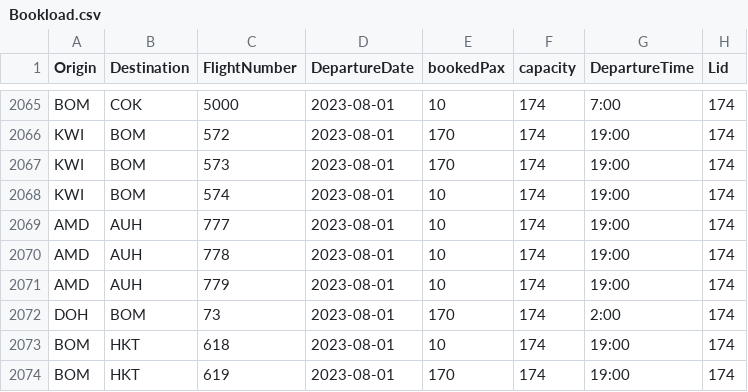
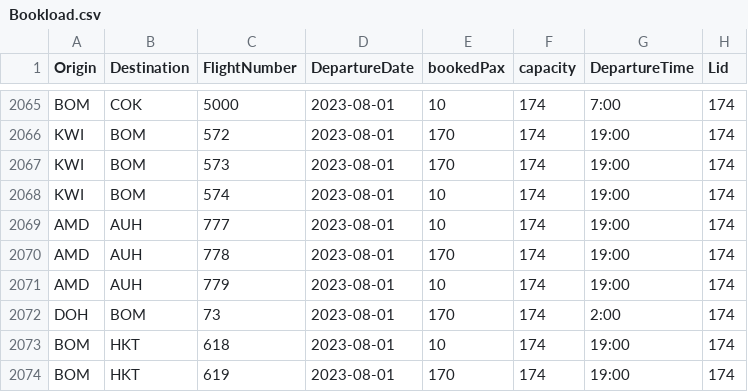
Before and after one commit to vivekbolla123/rm-allocation-serverless-funcs, a CSV file: QPDynamicAllocation/testcases/input/Bookload.csv, drawn as a sheet; only a part is shown, gaps mark what is left out; the diff names each change by its address in the sheet, - before the commit and + after, or states it on an @@ line.

```diff
--- a/QPDynamicAllocation/testcases/input/Bookload.csv
+++ b/QPDynamicAllocation/testcases/input/Bookload.csv
-E2070 (bookedPax): 10
+E2070 (bookedPax): 170
```
Also changed, not shown: QPDynamicAllocation/testcases/input/MarketList_Connections.csv, QPDynamicAllocation/testcases/input/Marketlist_international.csv, 23 other files.
